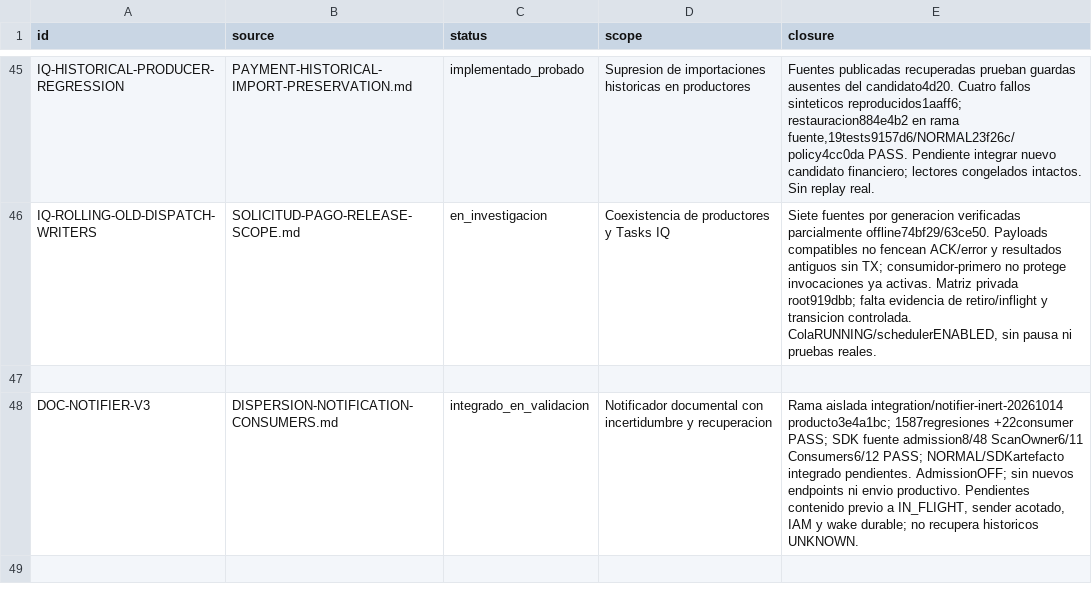
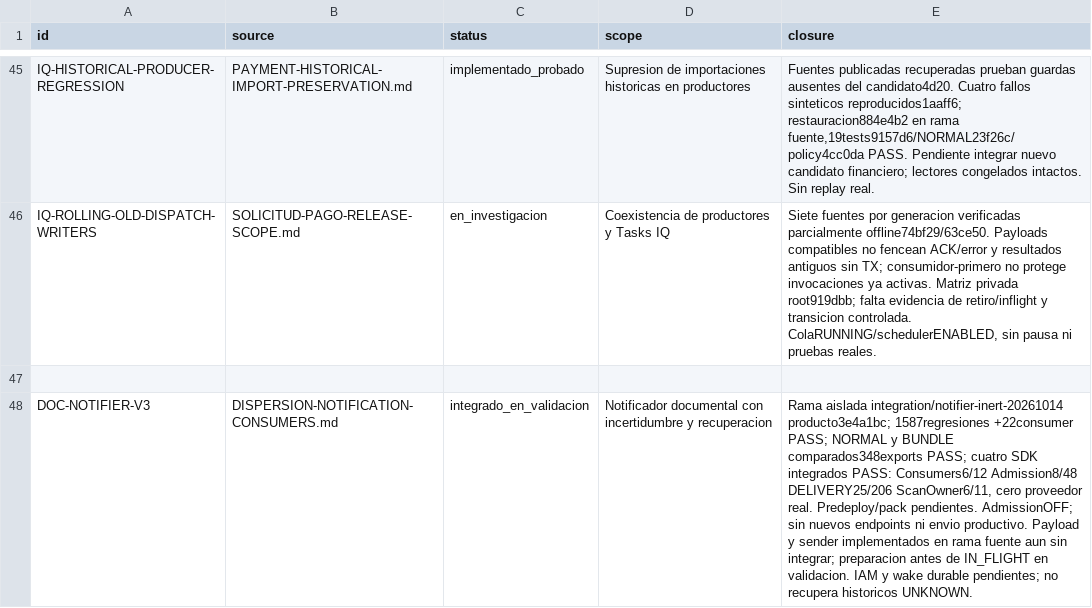
Before and after one commit to Fundiux/pay0, a CSV file: docs/remediation/2026-10-09/FINDINGS.csv, drawn as a sheet; only a part is shown, gaps mark what is left out; the diff names each change by its address in the sheet, - before the commit and + after, or states it on an @@ line.

Commit message:
Record integrated notifier SDK and prepared delivery validation

```diff
--- a/docs/remediation/2026-10-09/FINDINGS.csv
+++ b/docs/remediation/2026-10-09/FINDINGS.csv
-E48 (closure): …+22consumer PASS; SDK fuente admission8/48 ScanOwner6/11 Consumers6/12 PASS; NORMAL/SDKartefacto integrado pendientes. AdmissionOFF; sin nuevos endpoints ni envio productivo. Pendientes contenido previo a IN_FLIGHT, sender acotado, IAM y wake durable; no recupera…
+E48 (closure): …+22consumer PASS; NORMAL y BUNDLE comparados348exports PASS; cuatro SDK integrados PASS: Consumers6/12 Admission8/48 DELIVERY25/206 ScanOwner6/11, cero proveedor real. Predeploy/pack pendientes. AdmissionOFF; sin nuevos endpoints ni envio productivo. Payload y sender implementados en rama fuente aun sin integrar; preparacion antes de IN_FLIGHT en validacion. IAM y wake durable pendientes; no recupera…
```
Also changed, not shown: 2 other files.
